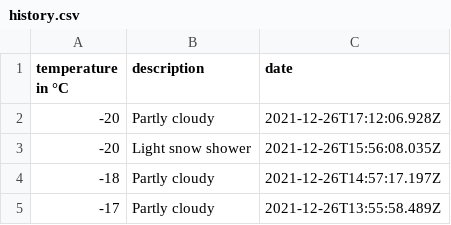
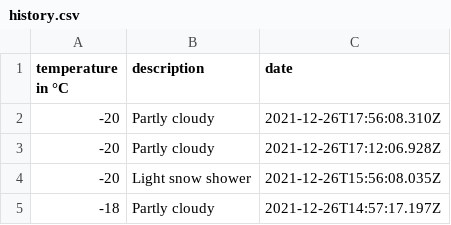
Before and after one commit to 102/omsk-weather, a CSV file: history.csv, drawn as a sheet; only a part is shown; the shorter side is filled out with more unchanged rows; the diff names each change by its address in the sheet, - before the commit and + after, or states it on an @@ line.

Commit message:
Flat: latest data (2021-12-26T17:56:08.464Z) {   "date": "2021-12-26T17:56:08.464Z",   "files": [     {       "name": "history.csv",       "deltaBytes": 44,       "source": "https://goweather.herokuapp.com/weather/omsk"     }   ] }

```diff
--- a/history.csv
+++ b/history.csv
+row 2: -20 | Partly cloudy | 2021-12-26T17:56:08.310Z
```
